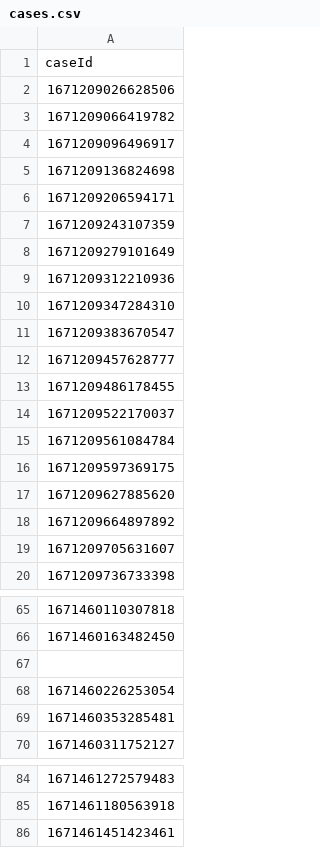
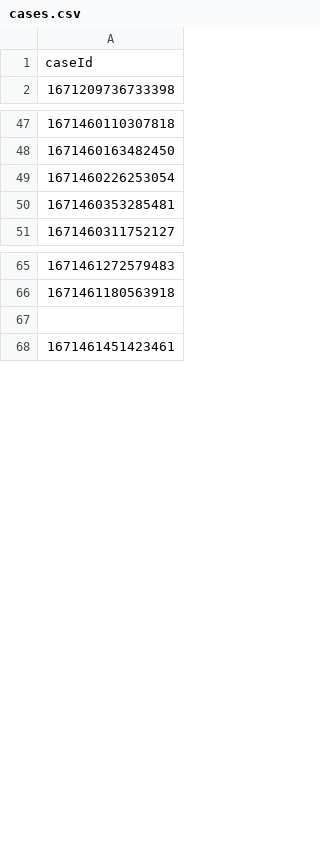
Before and after one commit to hmcts/xui-performance, a CSV file: cases.csv, drawn as a sheet; only a part is shown, gaps mark what is left out.

```diff
--- a/cases.csv
+++ b/cases.csv
@@ -1,20 +1,2 @@
 caseId
-1671209026628506
-1671209066419782
-1671209096496917
-1671209136824698
-1671209206594171
-1671209243107359
-1671209279101649
-1671209312210936
-1671209347284310
-1671209383670547
-1671209457628777
-1671209486178455
-1671209522170037
-1671209561084784
-1671209597369175
-1671209627885620
-1671209664897892
-1671209705631607
 1671209736733398
@@ -66,3 +48,2 @@ caseId
 1671460163482450
-
 1671460226253054
@@ -85,2 +66,3 @@ caseId
 1671461180563918
+
 1671461451423461
```
Also changed, not shown: accessCode.csv.
